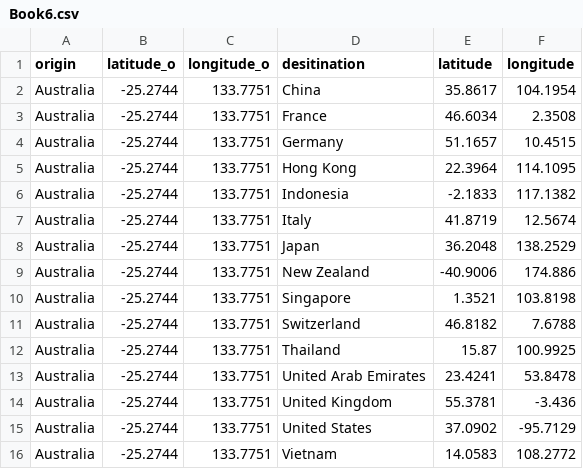
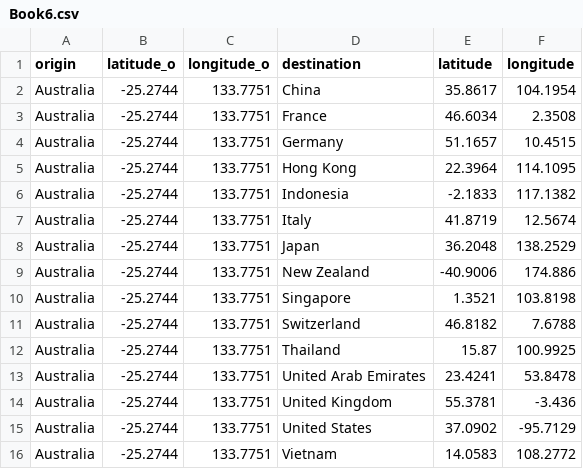
Before and after one commit to Tigerwoods0001/Assignment_2, a CSV file: Book6.csv, drawn as a sheet.

Commit message:
Update Book6.csv

```diff
--- a/Book6.csv
+++ b/Book6.csv
@@ -1,2 +1,2 @@
-origin,latitude_o,longitude_o,desitination,latitude,longitude
+origin,latitude_o,longitude_o,destination,latitude,longitude
 Australia,-25.2744,133.7751,China,35.8617,104.1954
```
